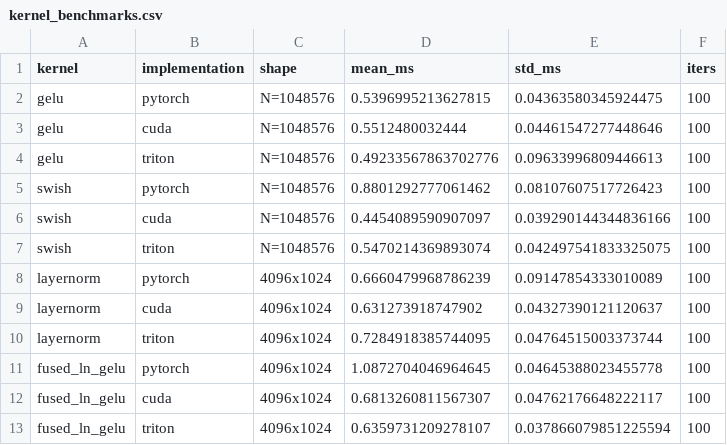
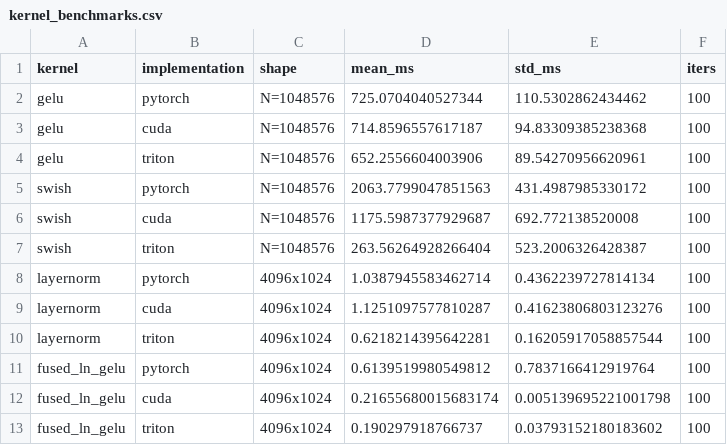
Before and after one commit to Dhaval1512/gpu-optimization-cuda-triton, a CSV file: report/kernel_benchmarks.csv, drawn as a sheet.

```diff
--- a/report/kernel_benchmarks.csv
+++ b/report/kernel_benchmarks.csv
@@ -1,13 +1,13 @@
 kernel,implementation,shape,mean_ms,std_ms,iters
-gelu,pytorch,N=1048576,0.5396995213627815,0.04363580345924475,100
-gelu,cuda,N=1048576,0.5512480032444,0.04461547277448646,100
-gelu,triton,N=1048576,0.49233567863702776,0.09633996809446613,100
-swish,pytorch,N=1048576,0.8801292777061462,0.08107607517726423,100
-swish,cuda,N=1048576,0.4454089590907097,0.039290144344836166,100
-swish,triton,N=1048576,0.5470214369893074,0.042497541833325075,100
-layernorm,pytorch,4096x1024,0.6660479968786239,0.09147854333010089,100
-layernorm,cuda,4096x1024,0.631273918747902,0.04327390121120637,100
-layernorm,triton,4096x1024,0.7284918385744095,0.04764515003373744,100
-fused_ln_gelu,pytorch,4096x1024,1.0872704046964645,0.04645388023455778,100
-fused_ln_gelu,cuda,4096x1024,0.6813260811567307,0.04762176648222117,100
-fused_ln_gelu,triton,4096x1024,0.6359731209278107,0.037866079851225594,100
+gelu,pytorch,N=1048576,725.0704040527344,110.5302862434462,100
+gelu,cuda,N=1048576,714.8596557617187,94.83309385238368,100
+gelu,triton,N=1048576,652.2556604003906,89.54270956620961,100
+swish,pytorch,N=1048576,2063.7799047851563,431.4987985330172,100
+swish,cuda,N=1048576,1175.5987377929687,692.772138520008,100
+swish,triton,N=1048576,263.56264928266404,523.2006326428387,100
+layernorm,pytorch,4096x1024,1.0387945583462714,0.4362239727814134,100
+layernorm,cuda,4096x1024,1.1251097577810287,0.41623806803123276,100
+layernorm,triton,4096x1024,0.6218214395642281,0.16205917058857544,100
+fused_ln_gelu,pytorch,4096x1024,0.6139519980549812,0.7837166412919764,100
+fused_ln_gelu,cuda,4096x1024,0.21655680015683174,0.005139695221001798,100
+fused_ln_gelu,triton,4096x1024,0.190297918766737,0.03793152180183602,100
```
Also changed, not shown: 12 other files.
